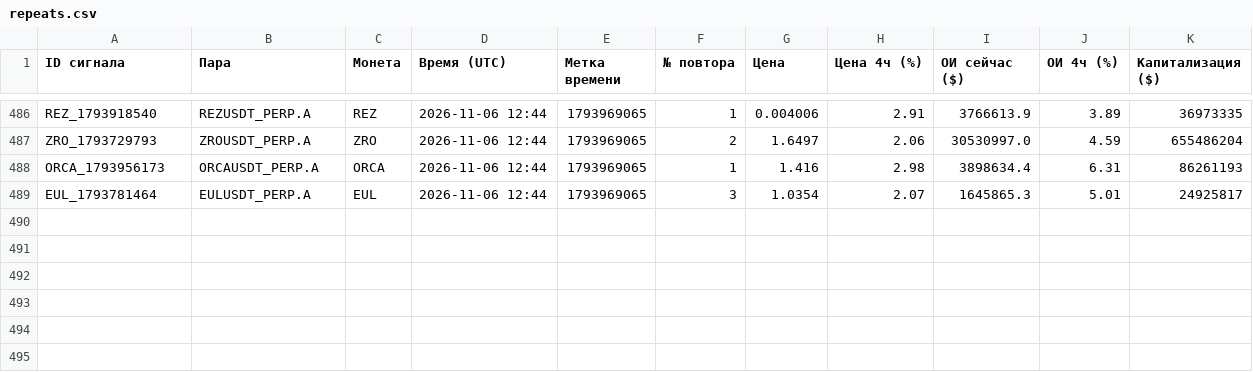
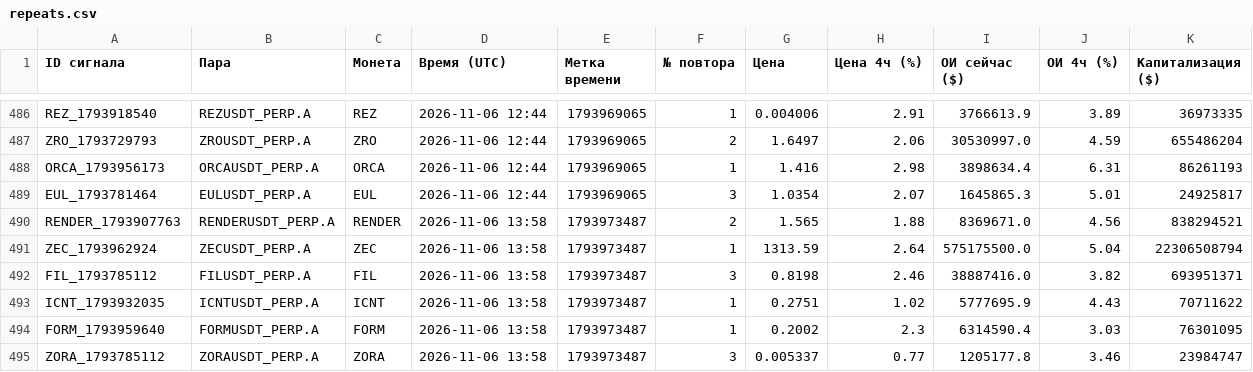
Before and after one commit to HelaPataki/crypto-bot, a CSV file: repeats.csv, drawn as a sheet; only a part is shown, gaps mark what is left out; the diff names each change by its address in the sheet, - before the commit and + after, or states it on an @@ line.

```diff
--- a/repeats.csv
+++ b/repeats.csv
+row 490: RENDER_1793907763 | RENDERUSDT_PERP.A | RENDER | 2026-11-06 13:58 | 1793973487 | 2 | 1.565 | 1.88 | 8369671.0 | 4.56 | 838294521
+row 491: ZEC_1793962924 | ZECUSDT_PERP.A | ZEC | 2026-11-06 13:58 | 1793973487 | 1 | 1313.59 | 2.64 | 575175500.0 | 5.04 | 22306508794
+row 492: FIL_1793785112 | FILUSDT_PERP.A | FIL | 2026-11-06 13:58 | 1793973487 | 3 | 0.8198 | 2.46 | 38887416.0 | 3.82 | 693951371
+row 493: ICNT_1793932035 | ICNTUSDT_PERP.A | ICNT | 2026-11-06 13:58 | 1793973487 | 1 | 0.2751 | 1.02 | 5777695.9 | 4.43 | 70711622
+row 494: FORM_1793959640 | FORMUSDT_PERP.A | FORM | 2026-11-06 13:58 | 1793973487 | 1 | 0.2002 | 2.3 | 6314590.4 | 3.03 | 76301095
+row 495: ZORA_1793785112 | ZORAUSDT_PERP.A | ZORA | 2026-11-06 13:58 | 1793973487 | 3 | 0.005337 | 0.77 | 1205177.8 | 3.46 | 23984747
```
Also changed, not shown: signals.csv, 1 other file.
